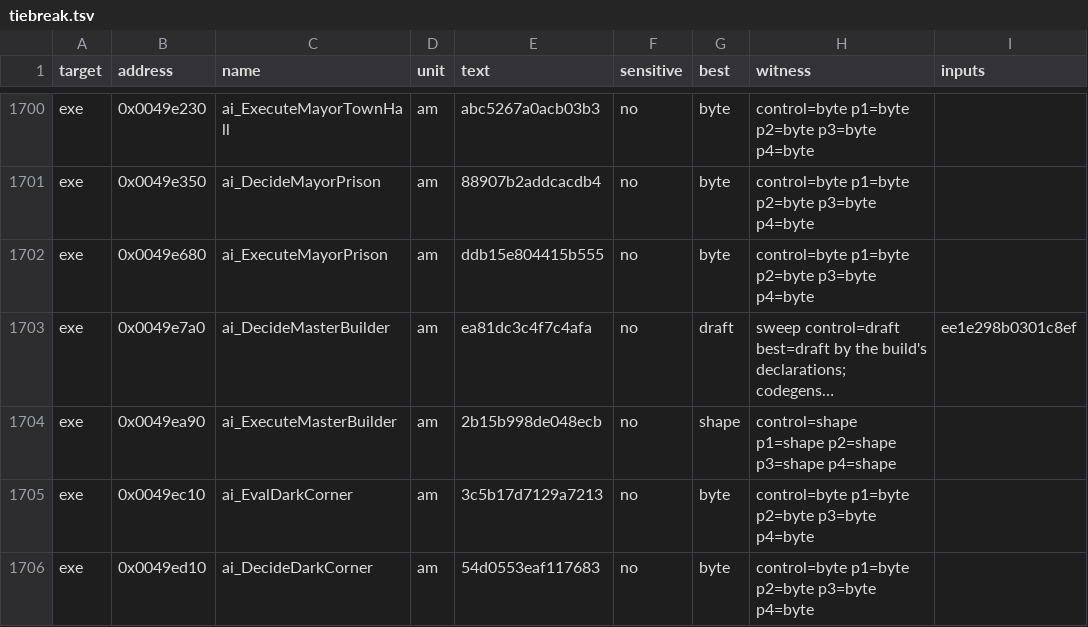
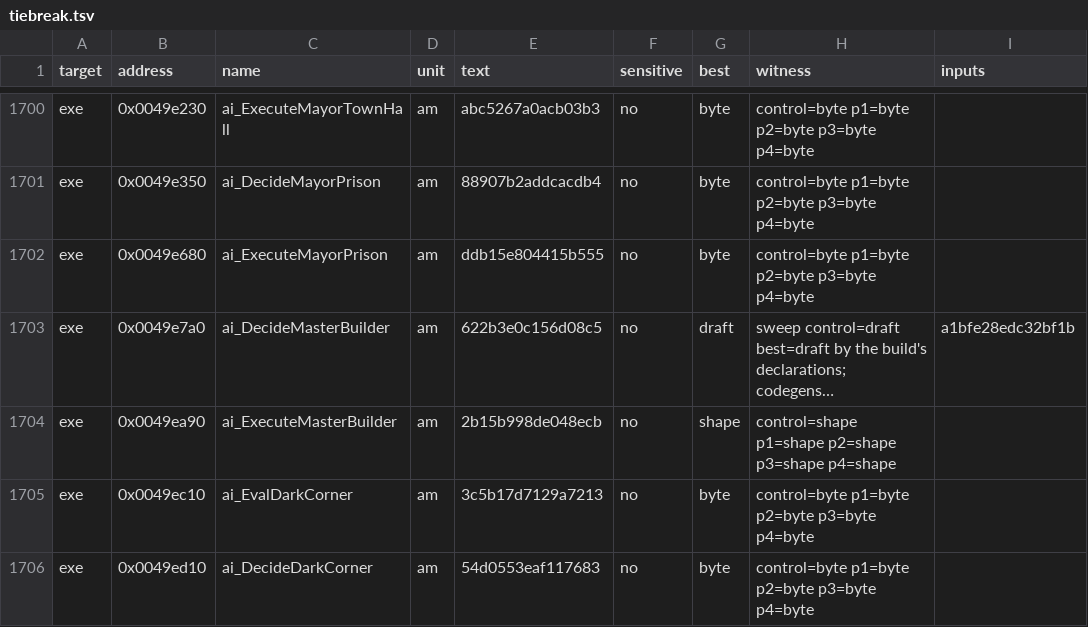
Before and after one commit to andre-tebart/gildegold, a TSV file: ledger/tiebreak.tsv, drawn as a sheet; only a part is shown, gaps mark what is left out; long unchanged cells end in …; the diff names each change by its address in the sheet, - before the commit and + after, or states it on an @@ line.

```diff
--- a/ledger/tiebreak.tsv
+++ b/ledger/tiebreak.tsv
-E1703 (text): ea81dc3c4f7c4afa
+E1703 (text): 622b3e0c156d08c5
-I1703 (inputs): ee1e298b0301c8ef
+I1703 (inputs): a1bfe28edc32bf1b
```
Also changed, not shown: 2 other files.
